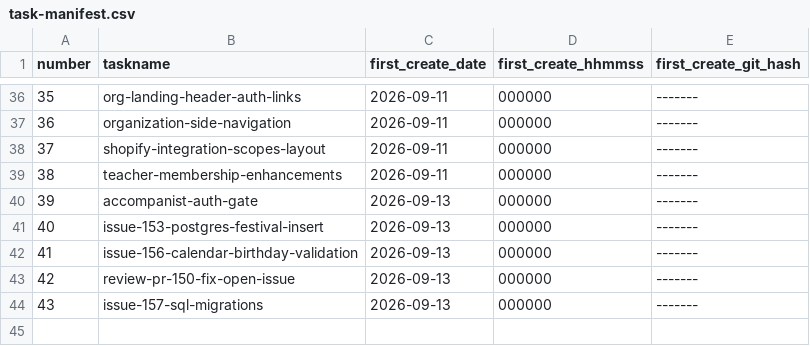
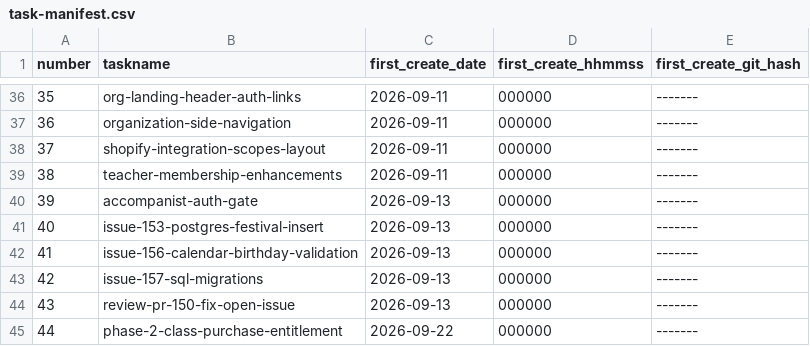
Before and after one commit to angelaqingx/Festival, a CSV file: goals/task-manifest.csv, drawn as a sheet; only a part is shown, gaps mark what is left out; addresses are those after the commit; the diff names each change by its address in the sheet, - before the commit and + after, or states it on an @@ line.

Commit message:
Document Phase 2 class purchase entitlement

```diff
--- a/goals/task-manifest.csv
+++ b/goals/task-manifest.csv
+row 43: 42 | issue-157-sql-migrations | 2026-09-13 | 000000 | -------
@@ column A (number) renumbered from row 44 down @@
-B45 (taskname): issue-157-sql-migrations
+B45 (taskname): phase-2-class-purchase-entitlement
-C45 (first_create_date): 2026-09-13
+C45 (first_create_date): 2026-09-22
```
Also changed, not shown: 17 other files.
